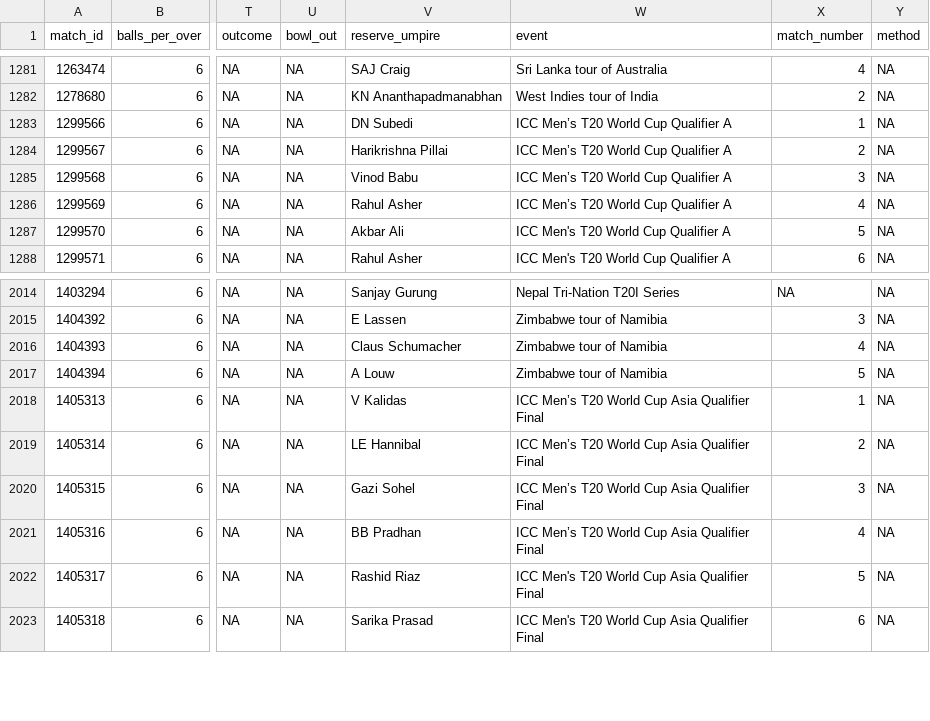
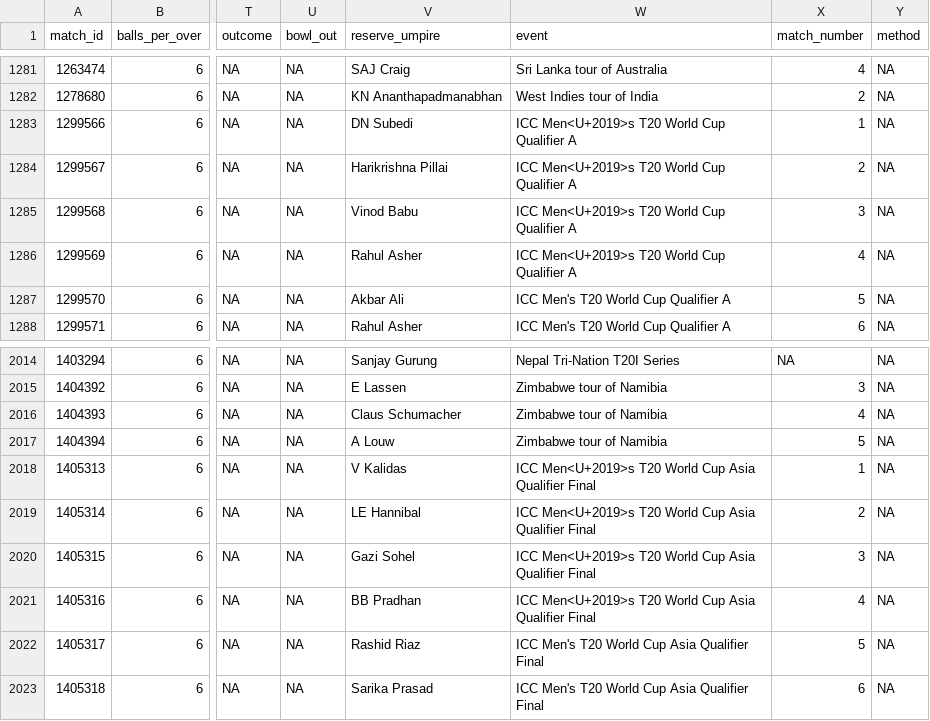
Before and after one commit to CooperDenny/CricketStatsHub, a CSV file: Database/T20 internationals/t20s_matches_in_dataset.csv, drawn as a sheet; only a part is shown, gaps mark what is left out; the diff names each change by its address in the sheet, - before the commit and + after, or states it on an @@ line.

```diff
--- a/Database/T20 internationals/t20s_matches_in_dataset.csv
+++ b/Database/T20 internationals/t20s_matches_in_dataset.csv
-W1283:W1286 (event): ICC Men’s T20 World Cup Qualifier A
+W1283:W1286 (event): ICC Men<U+2019>s T20 World Cup Qualifier A
-W2018:W2021 (event): ICC Men’s T20 World…
+W2018:W2021 (event): ICC Men<U+2019>s T20 World…
```
Also changed, not shown: Database/One-day internationals/odis_matches_in_dataset.csv.
